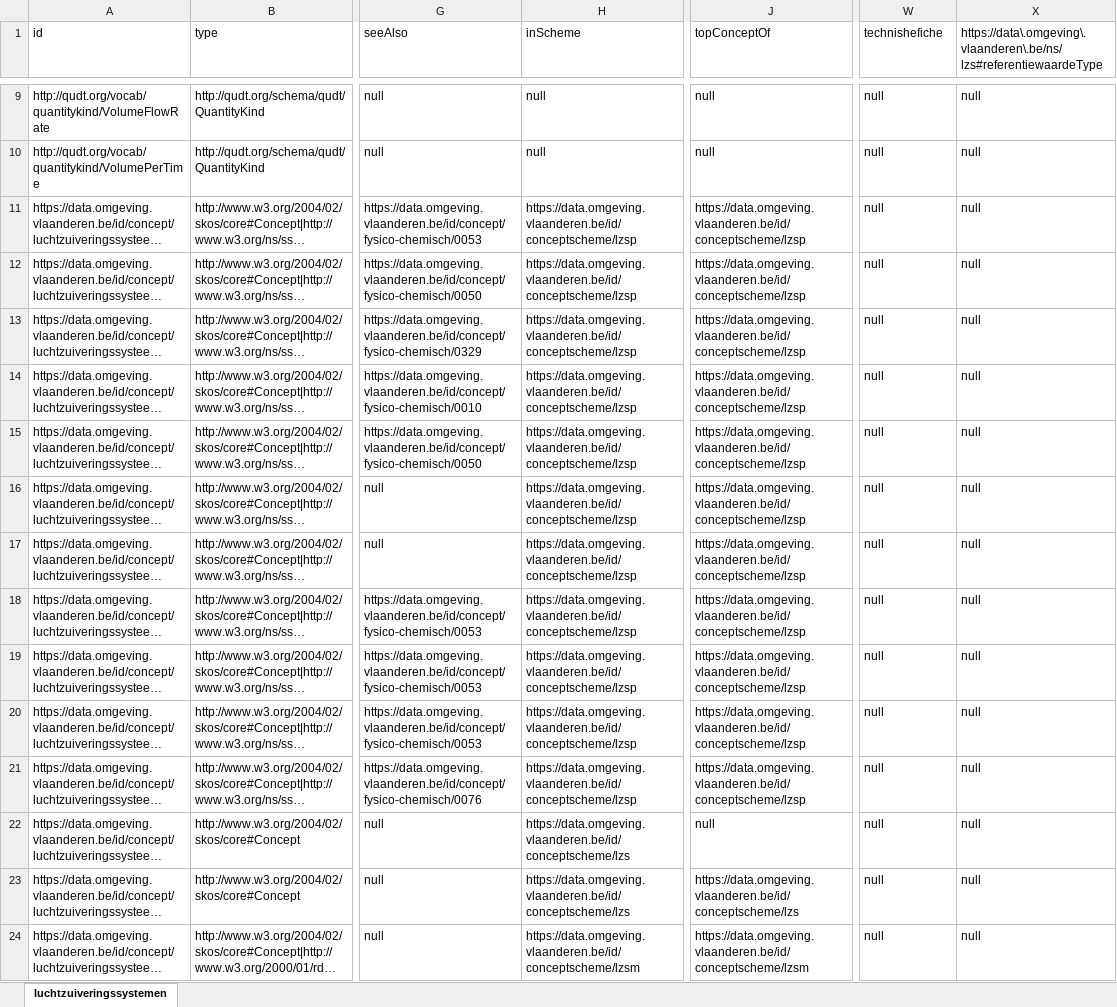
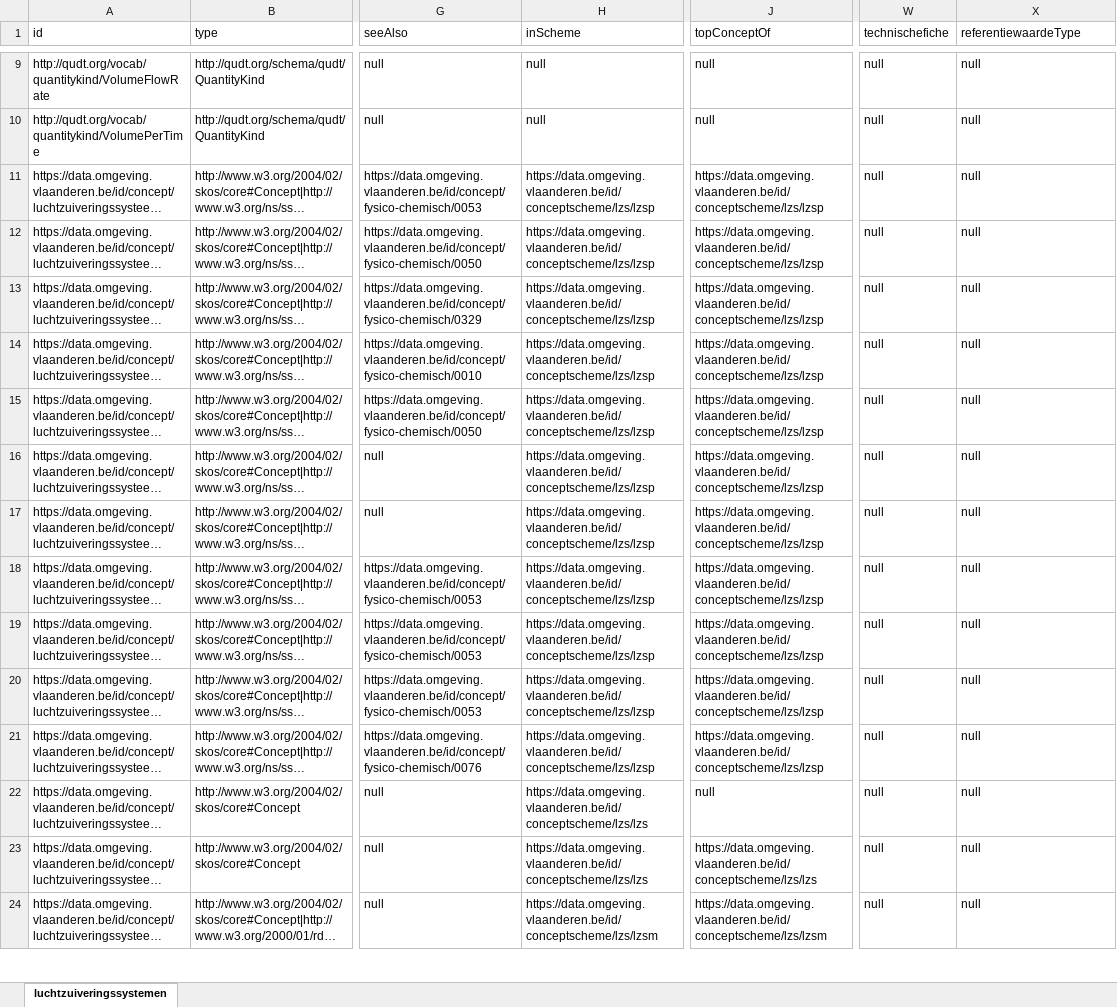
Before and after one commit to milieuinfo/codelijst-luchtzuiveringssysteem, an Excel workbook: src/main/resources/be/vlaanderen/omgeving/data/id/conceptscheme/luchtzuiveringssysteem/luchtzuiveringssysteem.xlsx, sheet luchtzuiveringssystemen, drawn as a sheet; only a part is shown, gaps mark what is left out; long unchanged cells end in …; values as stored, in another font and other column widths than the file's, no borders; the diff covers the shown part only; the diff names each change by its address in the sheet, - before the commit and + after, or states it on an @@ line.

Commit message:
update lzs vocab namespace en conceptscheme base uri

```diff
--- a/src/main/resources/be/vlaanderen/omgeving/data/id/conceptscheme/luchtzuiveringssysteem/luchtzuiveringssysteem.xlsx (sheet luchtzuiveringssystemen)
+++ b/src/main/resources/be/vlaanderen/omgeving/data/id/conceptscheme/luchtzuiveringssysteem/luchtzuiveringssysteem.xlsx (sheet luchtzuiveringssystemen)
-W1: technishefiche
+W1: technischefiche
-X1: https://data\.omgeving\.vlaanderen\.be/ns/lzs#referentiewaardeType
+X1: referentiewaardeType
-H11:H21 (inScheme): https://data.omgeving.vlaanderen.be/id/conceptscheme/lzsp
+H11:H21 (inScheme): https://data.omgeving.vlaanderen.be/id/conceptscheme/lzs/lzsp
-J11:J21 (topConceptOf): https://data.omgeving.vlaanderen.be/id/conceptscheme/lzsp
+J11:J21 (topConceptOf): https://data.omgeving.vlaanderen.be/id/conceptscheme/lzs/lzsp
-H22:H23 (inScheme): https://data.omgeving.vlaanderen.be/id/conceptscheme/lzs
+H22:H23 (inScheme): https://data.omgeving.vlaanderen.be/id/conceptscheme/lzs/lzs
-J23 (topConceptOf): https://data.omgeving.vlaanderen.be/id/conceptscheme/lzs
+J23 (topConceptOf): https://data.omgeving.vlaanderen.be/id/conceptscheme/lzs/lzs
-H24 (inScheme): https://data.omgeving.vlaanderen.be/id/conceptscheme/lzsm
+H24 (inScheme): https://data.omgeving.vlaanderen.be/id/conceptscheme/lzs/lzsm
-J24 (topConceptOf): https://data.omgeving.vlaanderen.be/id/conceptscheme/lzsm
+J24 (topConceptOf): https://data.omgeving.vlaanderen.be/id/conceptscheme/lzs/lzsm
```
Also changed, not shown: 90 edited cells elsewhere in this sheet, 6 other files.
